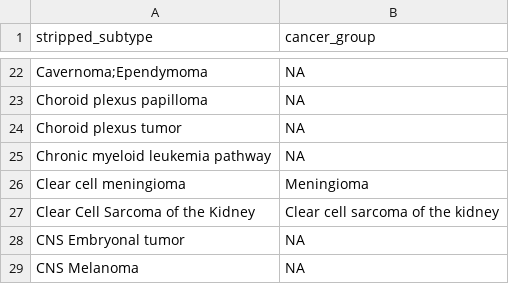
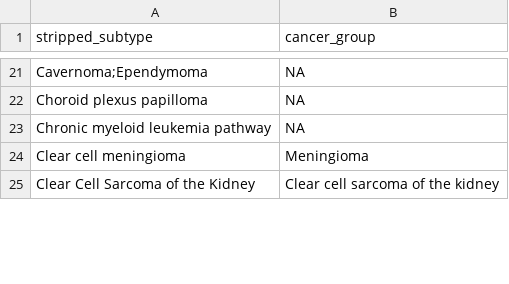
Before and after one commit to sangeetashukla/OpenPedCan-analysis, a TSV file: analyses/molecular-subtyping-integrate/results/cancer_group_table_for_README.tsv, drawn as a sheet; only a part is shown, gaps mark what is left out; removed rows and columns are numbered as before the commit, all else as after; the diff covers the shown part only; the diff names each change by its address in the sheet, - before the commit and + after, or states it on an @@ line.

```diff
--- a/analyses/molecular-subtyping-integrate/results/cancer_group_table_for_README.tsv
+++ b/analyses/molecular-subtyping-integrate/results/cancer_group_table_for_README.tsv
-row 24: Choroid plexus tumor | NA
-row 28: CNS Embryonal tumor | NA
-row 29: CNS Melanoma | NA
```
Also changed, not shown: 1 added row, 15 removed rows and 4 edited cells elsewhere in this file, analyses/efo-mondo-mapping/results/efo-mondo--map-prefill.tsv, analyses/molecular-subtyping-integrate/results/harmonized_diagnosis_cancer_group_table.tsv, 3 other files.
